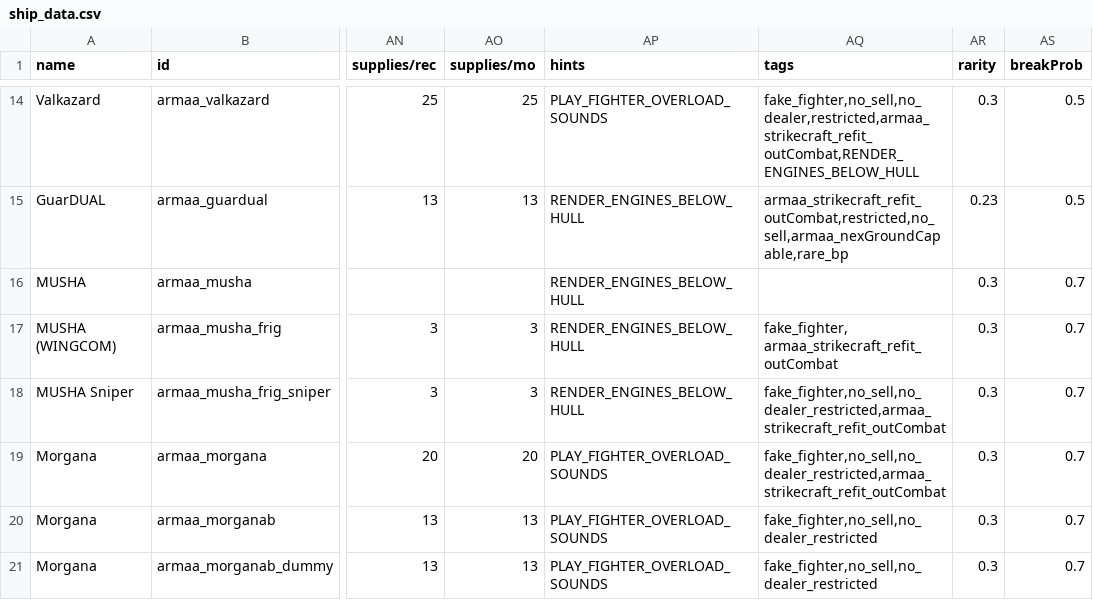
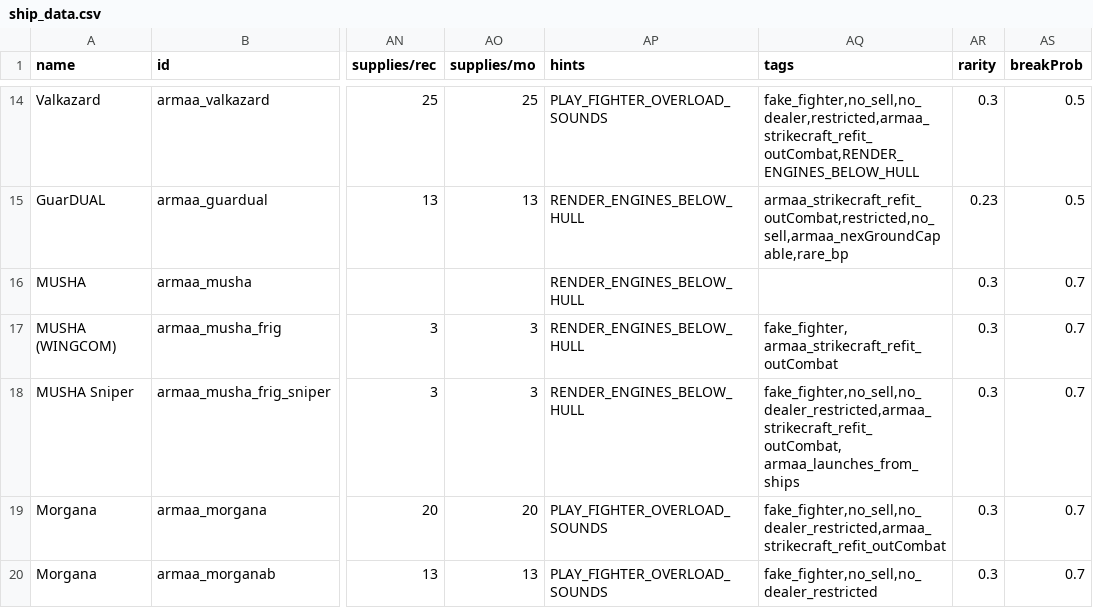
Before and after one commit to gomarz/SS-armaa, a CSV file: data/hulls/ship_data.csv, drawn as a sheet; only a part is shown, gaps mark what is left out; the shorter side is filled out with more unchanged rows; the diff names each change by its address in the sheet, - before the commit and + after, or states it on an @@ line.

Commit message:
armaa_launches_from_ships tag

```diff
--- a/data/hulls/ship_data.csv
+++ b/data/hulls/ship_data.csv
-AQ18 (tags): fake_fighter,no_sell,no_dealer_restricted,armaa_strikecraft_refit_outCombat
+AQ18 (tags): fake_fighter,no_sell,no_dealer_restricted,armaa_strikecraft_refit_outCombat, armaa_launches_from_ships
```
Also changed, not shown: 2 other files.
